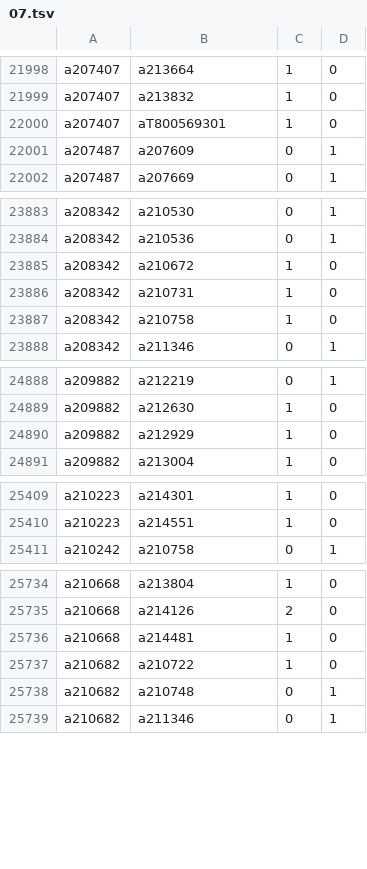
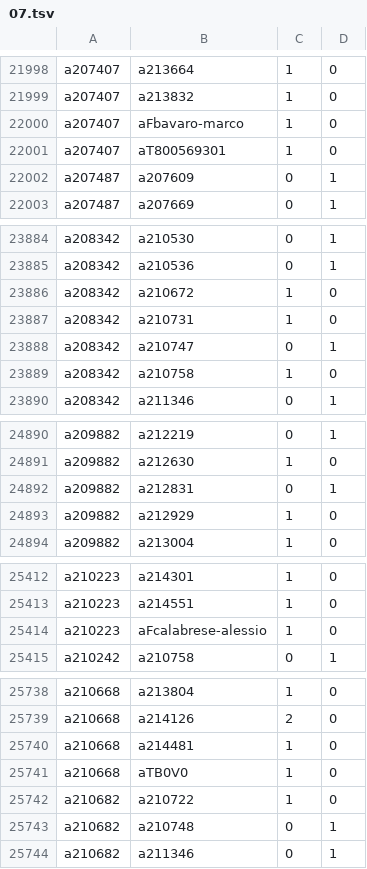
Before and after one commit to robertzechovsky639-ui/tenis, a TSV file: state/h2h/07.tsv, drawn as a sheet; only a part is shown, gaps mark what is left out; the diff covers the shown part only.

```diff
--- a/state/h2h/07.tsv
+++ b/state/h2h/07.tsv
@@ -21999,2 +21999,3 @@ a207407	a213664	1	0
 a207407	a213832	1	0
+a207407	aFbavaro-marco	1	0
 a207407	aT800569301	1	0
@@ -23886,2 +23887,3 @@ a208342	a210672	1	0
 a208342	a210731	1	0
+a208342	a210747	0	1
 a208342	a210758	1	0
@@ -24889,2 +24891,3 @@ a209882	a212219	0	1
 a209882	a212630	1	0
+a209882	a212831	0	1
 a209882	a212929	1	0
@@ -25410,2 +25413,3 @@ a210223	a214301	1	0
 a210223	a214551	1	0
+a210223	aFcalabrese-alessio	1	0
 a210242	a210758	0	1
@@ -25736,2 +25740,3 @@ a210668	a214126	2	0
 a210668	a214481	1	0
+a210668	aTB0V0	1	0
 a210682	a210722	1	0
```
Also changed, not shown: 3 added rows and 1 edited cell elsewhere in this file, state/h2h/00.tsv, state/h2h/01.tsv, 26 other files.
